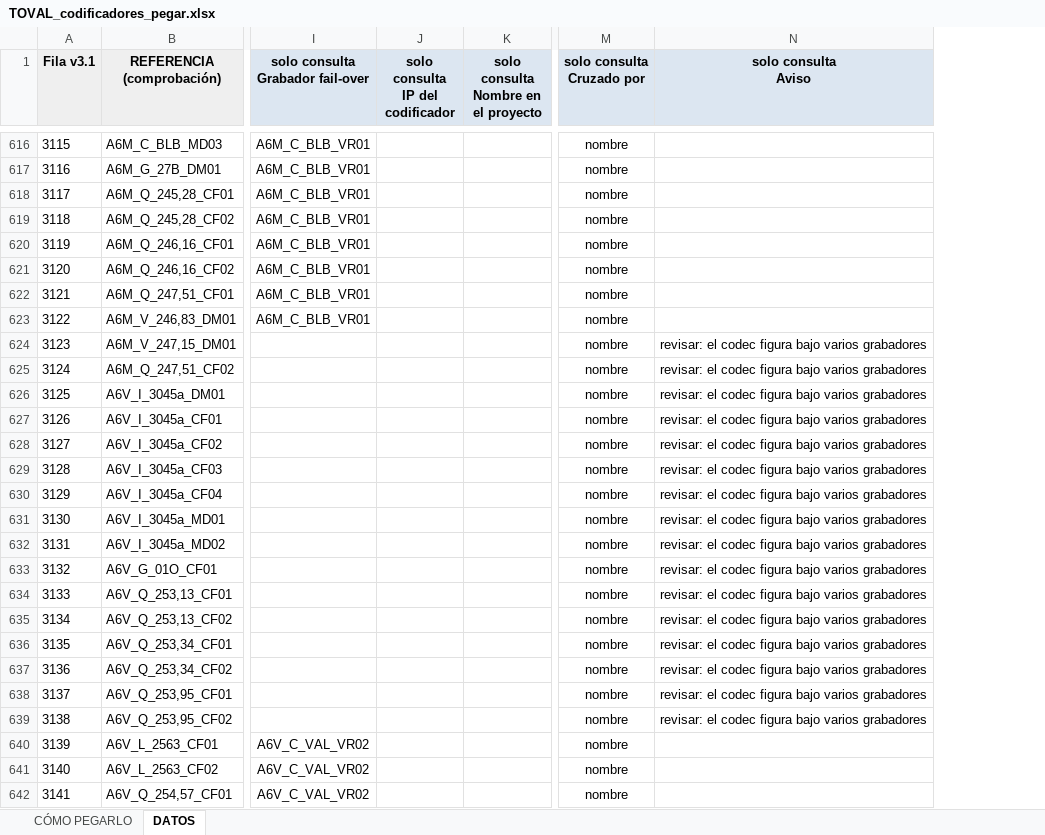
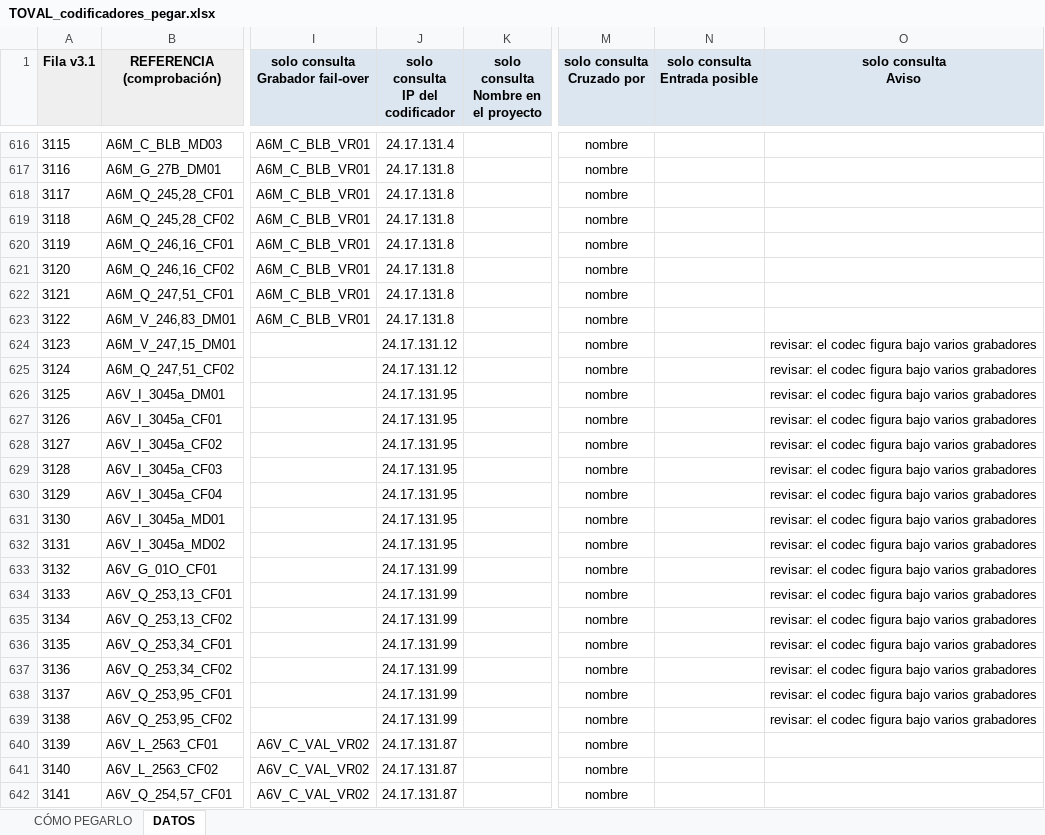
Before and after one commit to Ivandlpn/IAPP, an Excel workbook: Camaras/TOVAL_codificadores_pegar.xlsx, sheet DATOS, drawn as a sheet; only a part is shown, gaps mark what is left out; values as stored, in another font and other column widths than the file's, no borders; the diff covers the shown part only; the diff names each change by its address in the sheet, - before the commit and + after, or states it on an @@ line.

```diff
--- a/Camaras/TOVAL_codificadores_pegar.xlsx (sheet DATOS)
+++ b/Camaras/TOVAL_codificadores_pegar.xlsx (sheet DATOS)
+column N (solo consulta Entrada posible), empty
-J616 (solo consulta IP del codificador): (empty)
+J616 (solo consulta IP del codificador): 24.17.131.4
-J617:J623 (solo consulta IP del codificador): (empty)
+J617:J623 (solo consulta IP del codificador): 24.17.131.8
-J624:J625 (solo consulta IP del codificador): (empty)
+J624:J625 (solo consulta IP del codificador): 24.17.131.12
-J626:J632 (solo consulta IP del codificador): (empty)
+J626:J632 (solo consulta IP del codificador): 24.17.131.95
-J633:J639 (solo consulta IP del codificador): (empty)
+J633:J639 (solo consulta IP del codificador): 24.17.131.99
-J640:J642 (solo consulta IP del codificador): (empty)
+J640:J642 (solo consulta IP del codificador): 24.17.131.87
```
Also changed, not shown: 1536 edited cells elsewhere in this sheet, 1 other file.
